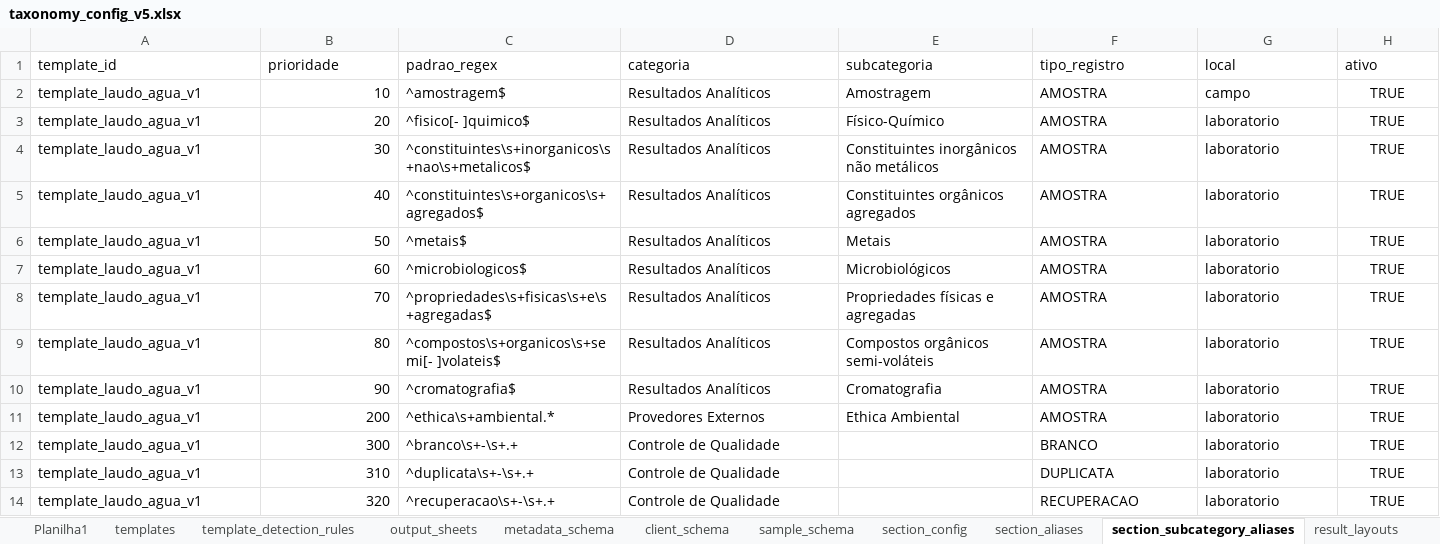
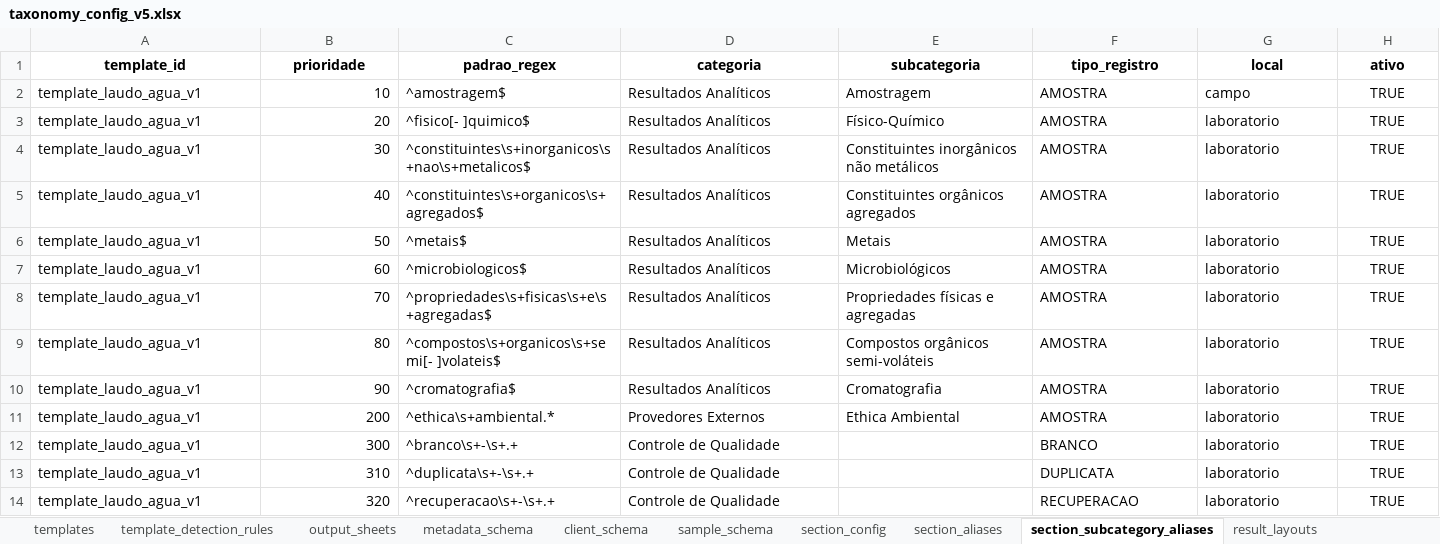
Before and after one commit to FranciscoAecom/harpia-pdf-extraction, an Excel workbook: config/taxonomy_config_v5.xlsx, sheet section_subcategory_aliases, drawn as a sheet; only a part is shown; values as stored, in another font and other column widths than the file's, no borders; the diff covers the shown part only; the diff names each change by its address in the sheet, - before the commit and + after, or states it on an @@ line.

```diff
--- a/config/taxonomy_config_v5.xlsx (sheet section_subcategory_aliases)
+++ b/config/taxonomy_config_v5.xlsx (sheet section_subcategory_aliases)
-sheet tab: Planilha1
@@ A1:H1 bold: off → on, alignment: left → center @@
```
Also changed, not shown: cell formats elsewhere in this sheet, sheet results_extract_schema, sheet result_layouts, sheet templates, sheet client_output_schema, sheet sample_output_schema, sheet template_detection_rules, 7 more sheets, config/taxonomy_config_consolidada_v1.xlsx, 9 other files.
